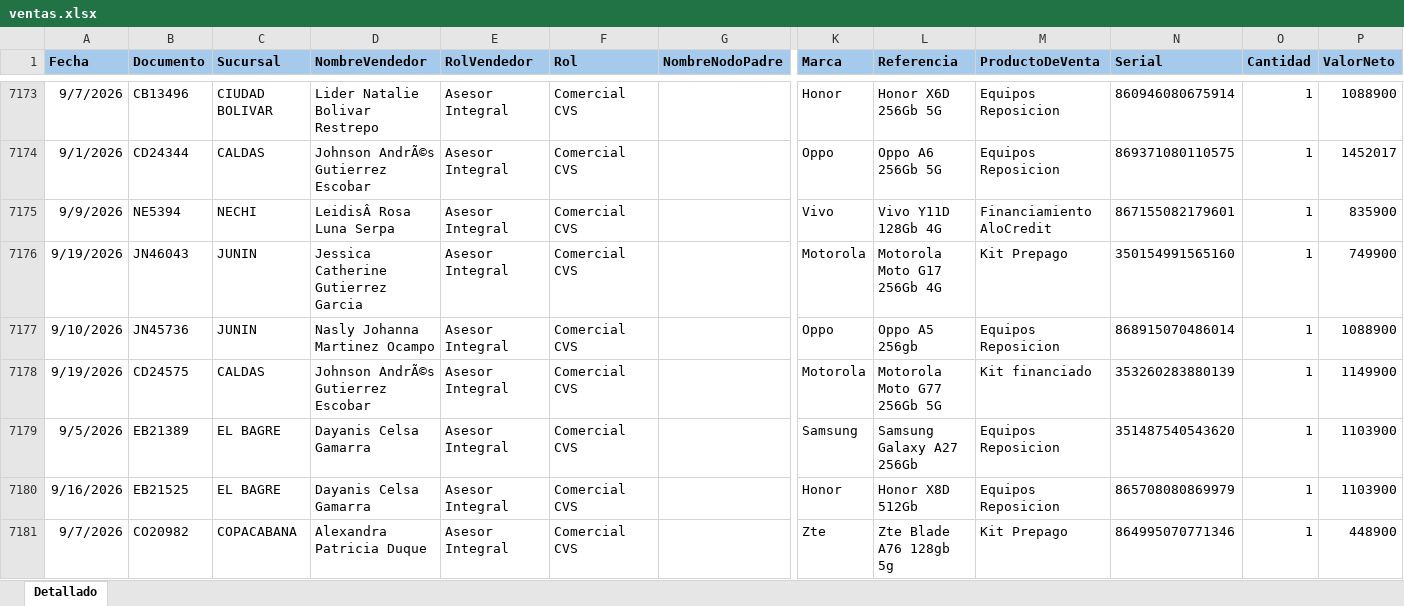
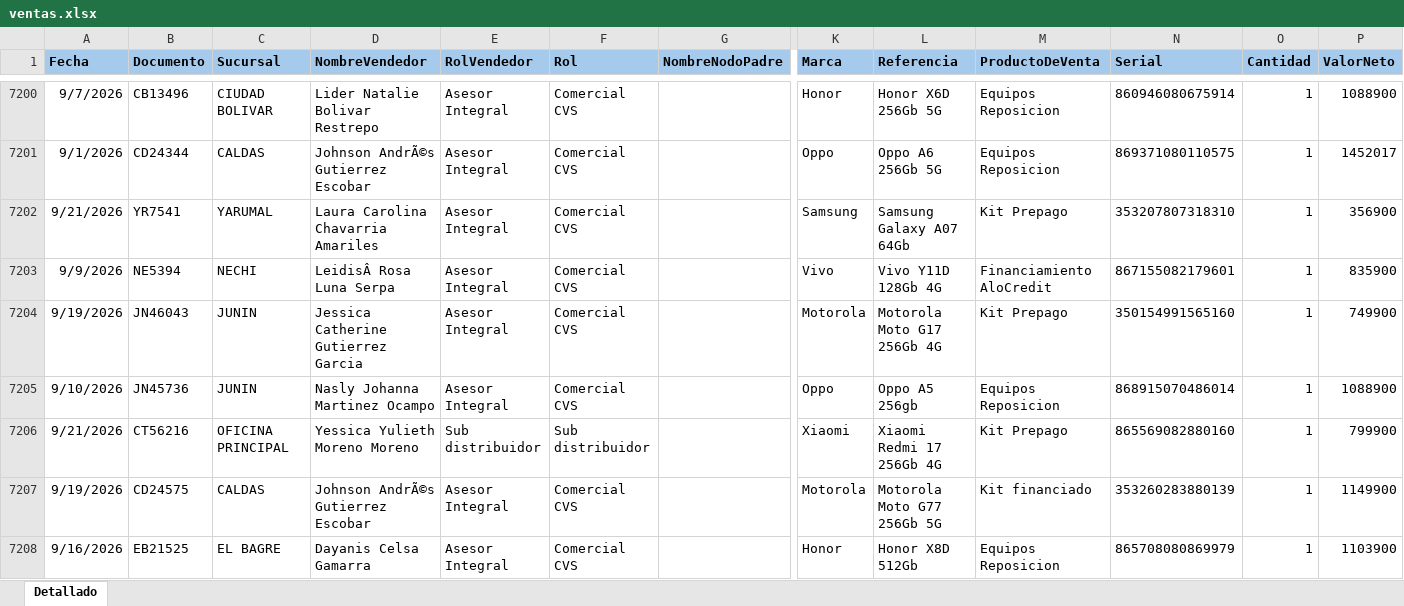
Before and after one commit to Paolam1903/EQUIPOS, an Excel workbook: ventas.xlsx, sheet Detallado, drawn as a sheet; only a part is shown, gaps mark what is left out; the shorter side is filled out with more unchanged rows; values as stored, in another font and other column widths than the file's, no borders; conditional formats not drawn; rows hold the shown columns only; the diff covers the shown part only; the diff names each change by its address in the sheet, - before the commit and + after, or states it on an @@ line.

```diff
--- a/ventas.xlsx (sheet Detallado)
+++ b/ventas.xlsx (sheet Detallado)
+row 7202: 9/21/2026 | YR7541 | YARUMAL | Laura Carolina Chavarria Amariles | Asesor Integral | Comercial CVS |  | Samsung | Samsung Galaxy A07 64Gb | Kit Prepago | 353207807318310 | 1 | 356900
+row 7206: 9/21/2026 | CT56216 | OFICINA PRINCIPAL | Yessica Yulieth Moreno Moreno | Sub distribuidor | Sub distribuidor |  | Xiaomi | Xiaomi Redmi 17 256Gb 4G | Kit Prepago | 865569082880160 | 1 | 799900
@@ row 7179 moved to row 7209: 9/5/2026 @@
```
Also changed, not shown: 61 added rows, 97 moved rows and 25 edited cells elsewhere in this sheet, 1 other file.
